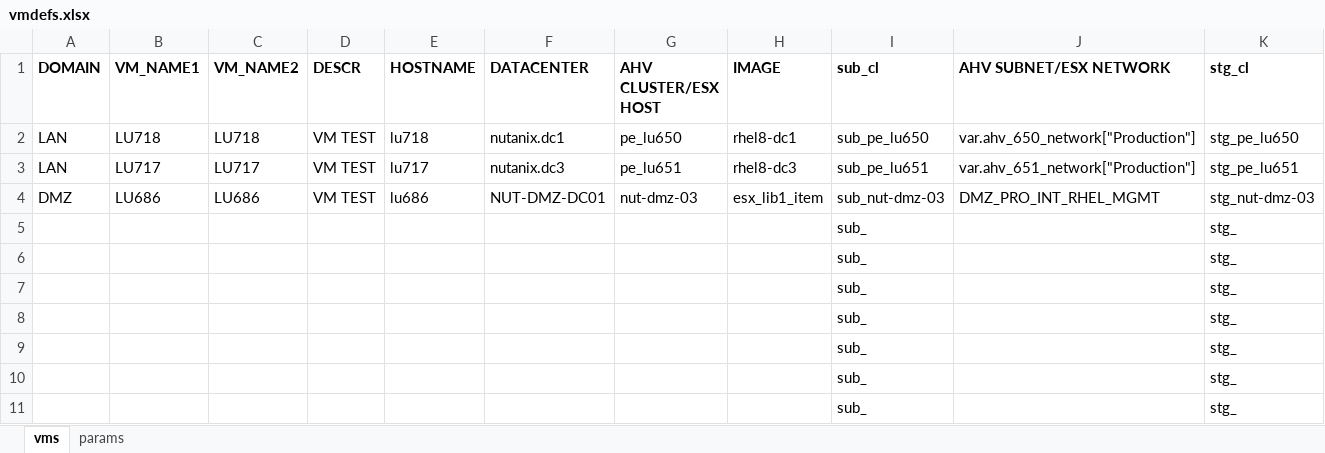
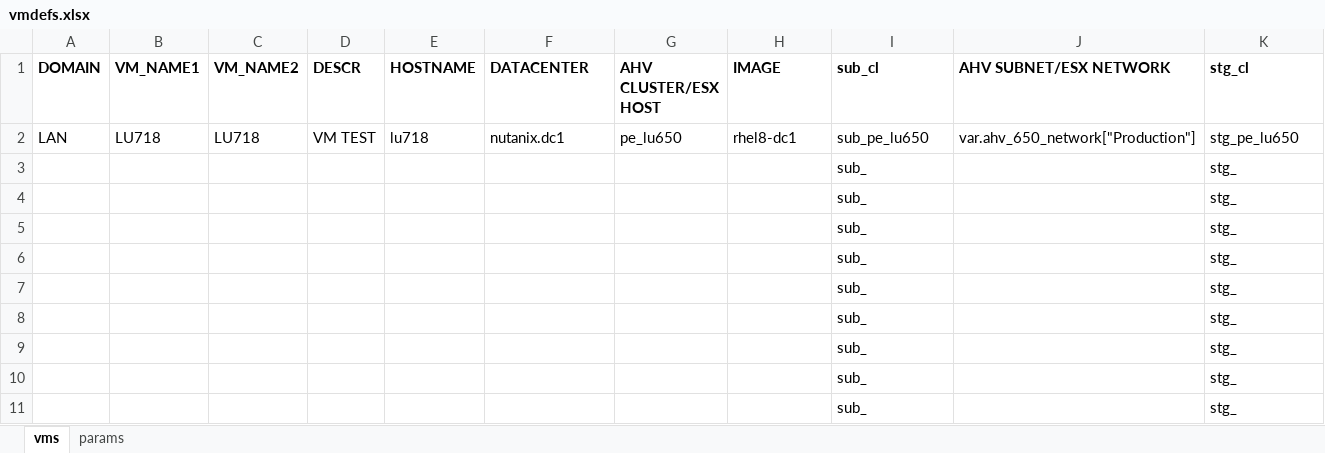
Before and after one commit to steve3535/terraform, an Excel workbook: vmdefs.xlsx, sheet vms, drawn as a sheet; only a part is shown; the shorter side is filled out with more unchanged rows; values as stored, in another font and other column widths than the file's, no borders; rows hold the shown columns only; the diff names each change by its address in the sheet, - before the commit and + after, or states it on an @@ line.

```diff
--- a/vmdefs.xlsx (sheet vms)
+++ b/vmdefs.xlsx (sheet vms)
-row 3: LAN | LU717 | LU717 | VM TEST | lu717 | nutanix.dc3 | pe_lu651 | rhel8-dc3 | sub_pe_lu651 | var.ahv_651_network["Production"] | stg_pe_lu651
-row 4: DMZ | LU686 | LU686 | VM TEST | lu686 | NUT-DMZ-DC01 | nut-dmz-03 | esx_lib1_item | sub_nut-dmz-03 | DMZ_PRO_INT_RHEL_MGMT | stg_nut-dmz-03
```
Also changed, not shown: 3 other files.
